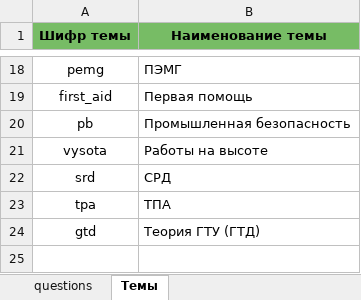
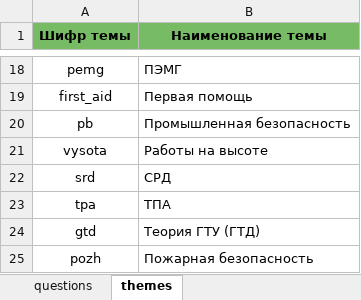
Before and after one commit to qaser/quiz_bot, an Excel workbook: questions.xlsx, sheet themes, drawn as a sheet; only a part is shown, gaps mark what is left out; values as stored, in another font and other column widths than the file's, no borders; the diff names each change by its address in the sheet, - before the commit and + after, or states it on an @@ line.

Commit message:
теперь темы тестов хранятся не в константе, а в БД

```diff
--- a/questions.xlsx (sheet themes)
+++ b/questions.xlsx (sheet themes)
-sheet tab: Темы
+sheet tab: themes
+row 25: pozh | Пожарная безопасность
```
Also changed, not shown: static/example/questions.xlsx, 6 other files.
